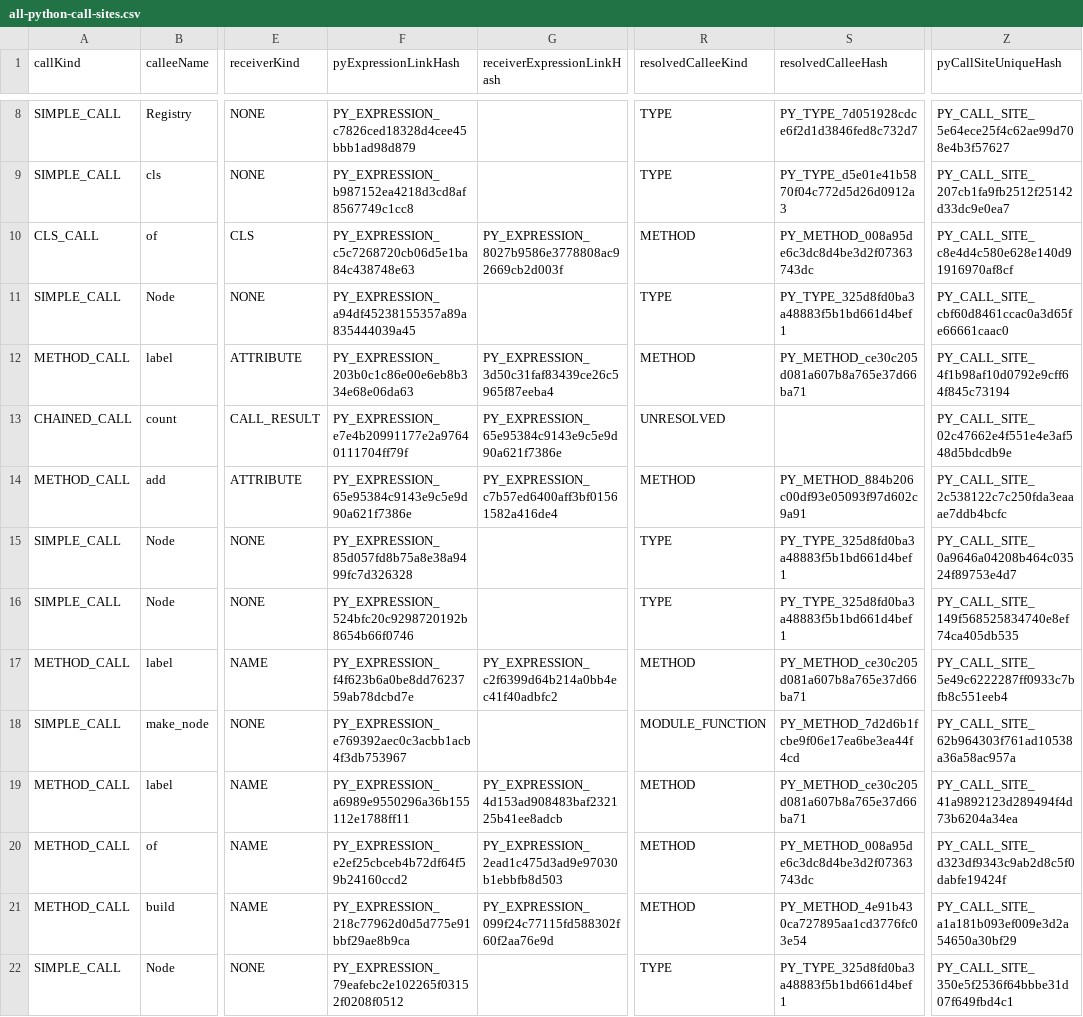
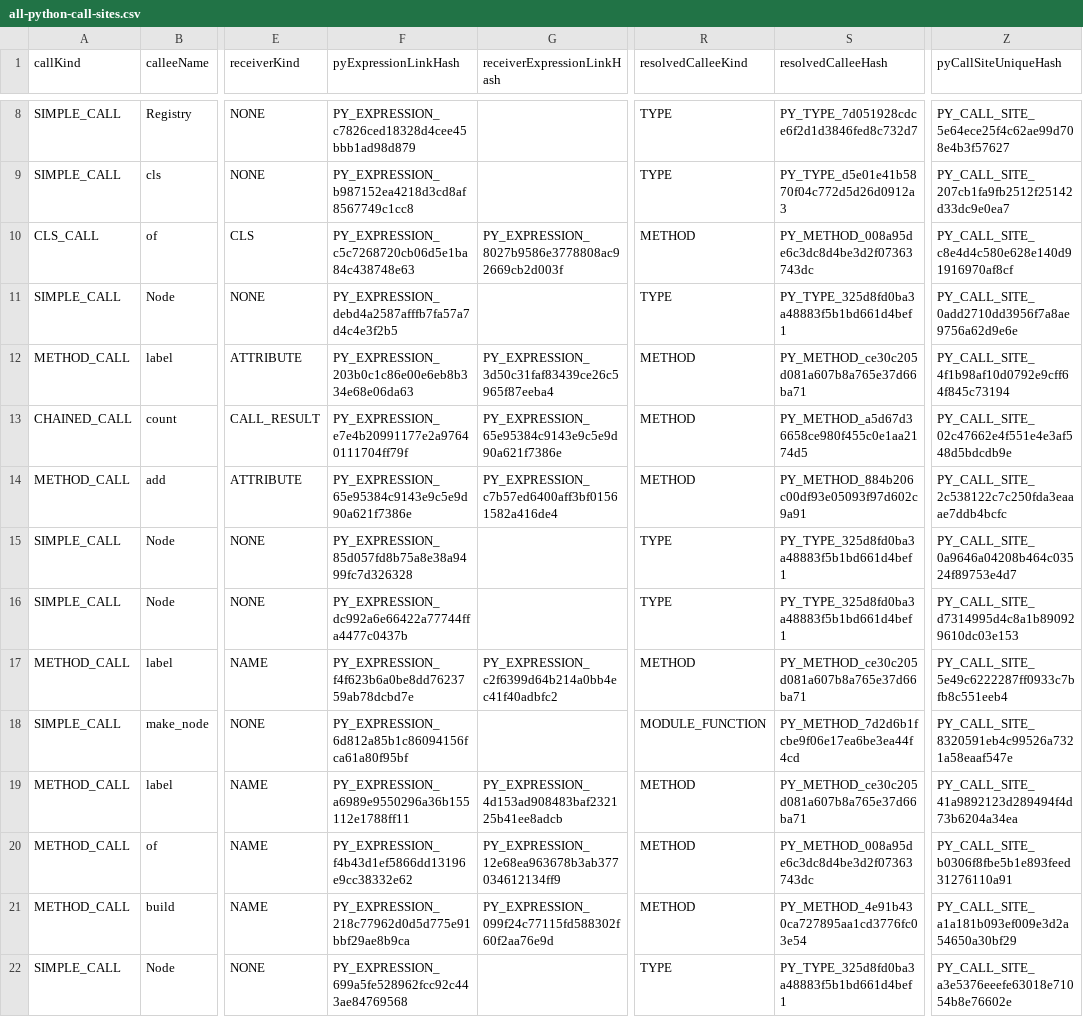
Before and after one commit to AxiomCodeAI/axiomcodegraph, a CSV file: parser/.closed-world-out/all-python-call-sites.csv, drawn as a sheet; only a part is shown, gaps mark what is left out; the diff covers the shown part only; the diff names each change by its address in the sheet, - before the commit and + after, or states it on an @@ line.

```diff
--- a/parser/.closed-world-out/all-python-call-sites.csv
+++ b/parser/.closed-world-out/all-python-call-sites.csv
-F11 (pyExpressionLinkHash): PY_EXPRESSION_a94df45238155357a89a835444039a45
+F11 (pyExpressionLinkHash): PY_EXPRESSION_debd4a2587afffb7fa57a7d4c4e3f2b5
-Z11 (pyCallSiteUniqueHash): PY_CALL_SITE_cbf60d8461ccac0a3d65fe66661caac0
+Z11 (pyCallSiteUniqueHash): PY_CALL_SITE_0add2710dd3956f7a8ae9756a62d9e6e
-R13 (resolvedCalleeKind): UNRESOLVED
+R13 (resolvedCalleeKind): METHOD
-S13 (resolvedCalleeHash): (empty)
+S13 (resolvedCalleeHash): PY_METHOD_a5d67d36658ce980f455c0e1aa2174d5
-F16 (pyExpressionLinkHash): PY_EXPRESSION_524bfc20c9298720192b8654b66f0746
+F16 (pyExpressionLinkHash): PY_EXPRESSION_dc992a6e66422a77744ffa4477c0437b
-Z16 (pyCallSiteUniqueHash): PY_CALL_SITE_149f568525834740e8ef74ca405db535
+Z16 (pyCallSiteUniqueHash): PY_CALL_SITE_d7314995d4c8a1b890929610dc03e153
-F18 (pyExpressionLinkHash): PY_EXPRESSION_e769392aec0c3acbb1acb4f3db753967
+F18 (pyExpressionLinkHash): PY_EXPRESSION_6d812a85b1c86094156fca61a80f95bf
-Z18 (pyCallSiteUniqueHash): PY_CALL_SITE_62b964303f761ad10538a36a58ac957a
+Z18 (pyCallSiteUniqueHash): PY_CALL_SITE_8320591eb4c99526a7321a58eaaf547e
-F20 (pyExpressionLinkHash): PY_EXPRESSION_e2ef25cbceb4b72df64f59b24160ccd2
+F20 (pyExpressionLinkHash): PY_EXPRESSION_f4b43d1ef5866dd13196e9cc38332e62
-G20 (receiverExpressionLinkHash): PY_EXPRESSION_2ead1c475d3ad9e97030b1ebbfb8d503
+G20 (receiverExpressionLinkHash): PY_EXPRESSION_12e68ea963678b3ab377034612134ff9
-Z20 (pyCallSiteUniqueHash): PY_CALL_SITE_d323df9343c9ab2d8c5f0dabfe19424f
+Z20 (pyCallSiteUniqueHash): PY_CALL_SITE_b0306f8fbe5b1e893feed31276110a91
-F22 (pyExpressionLinkHash): PY_EXPRESSION_79eafebc2e102265f03152f0208f0512
+F22 (pyExpressionLinkHash): PY_EXPRESSION_699a5fe528962fcc92c443ae84769568
-Z22 (pyCallSiteUniqueHash): PY_CALL_SITE_350e5f2536f64bbbe31d07f649fbd4c1
+Z22 (pyCallSiteUniqueHash): PY_CALL_SITE_a3e5376eeefe63018e71054b8e76602e
```
Also changed, not shown: 10 edited cells elsewhere in this file, parser/.closed-world-out/all-python-fields.csv, 40 other files.
